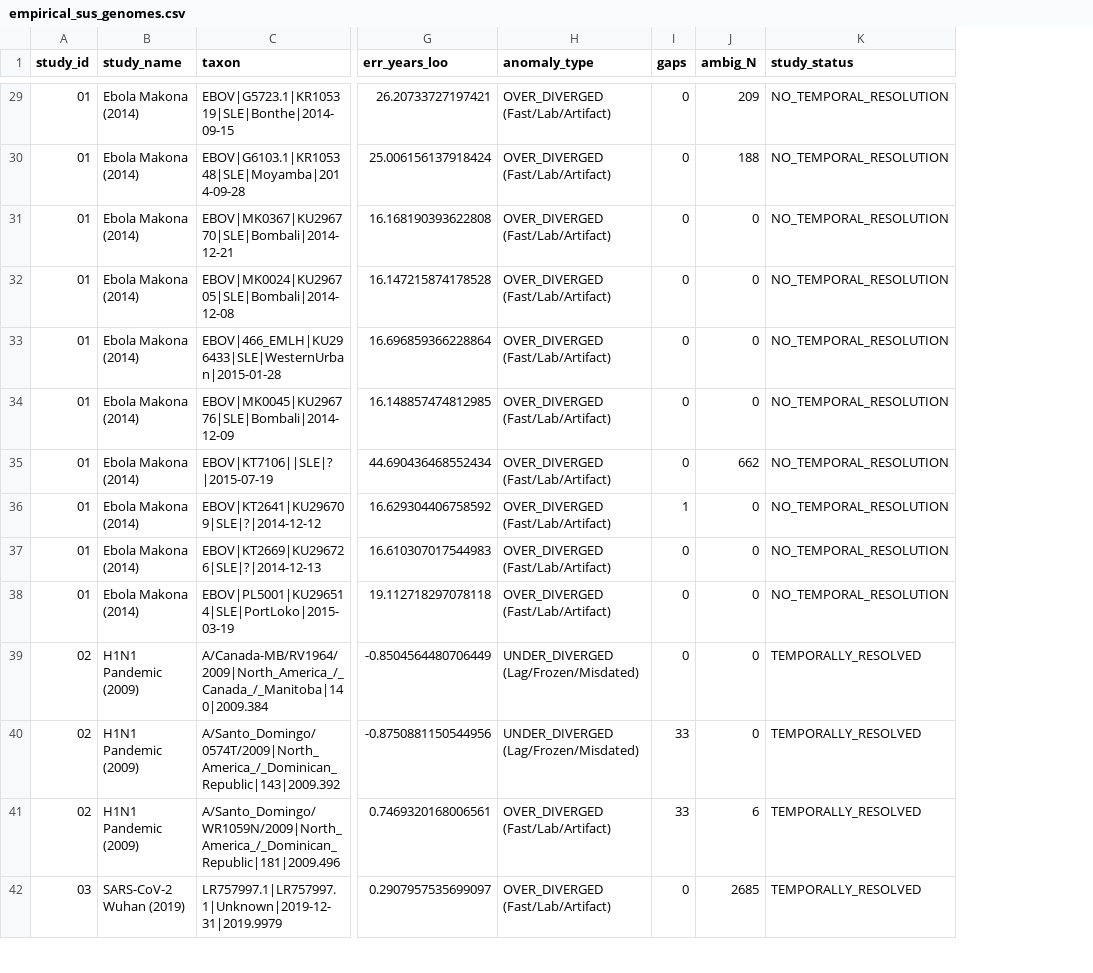
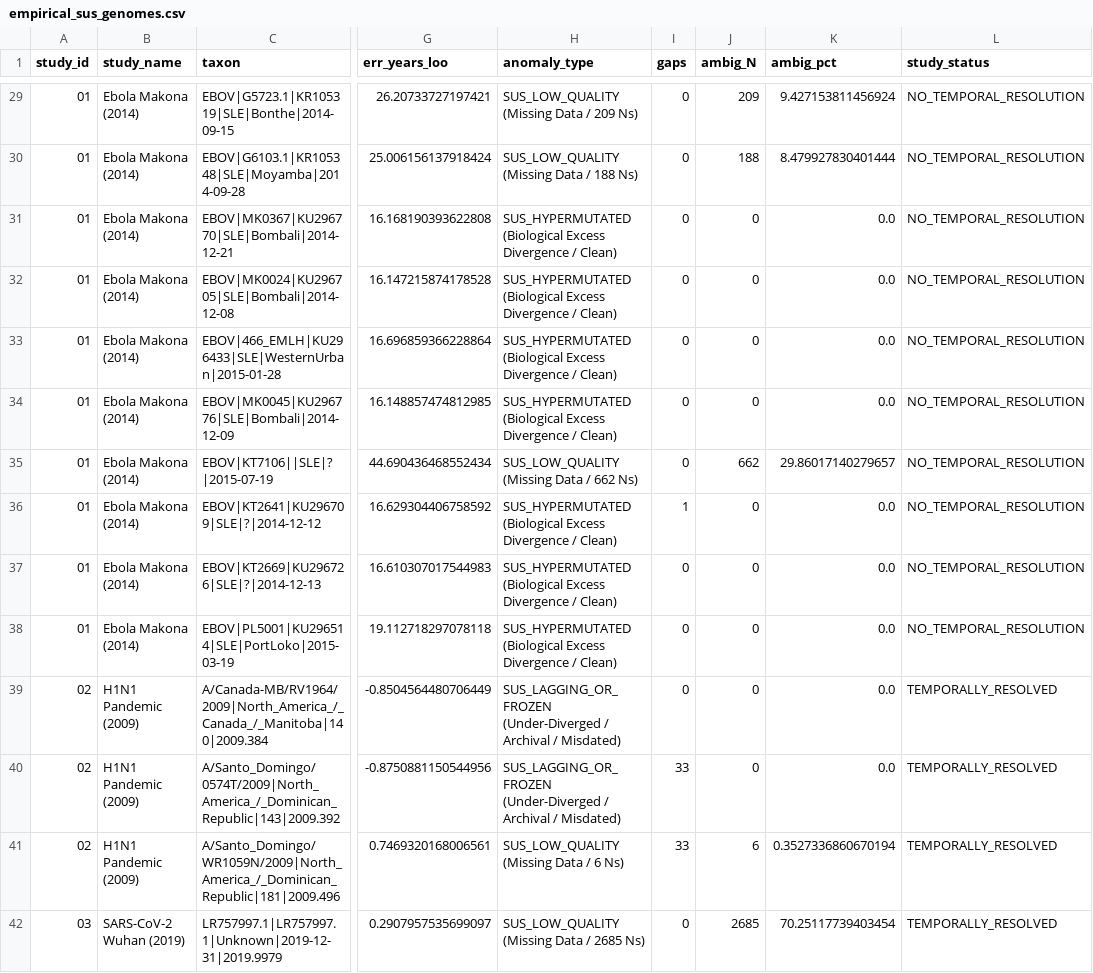
Before and after one commit to hverdonk/HyphAeon, a CSV file: benchmarks/empirical_sus_genomes.csv, drawn as a sheet; only a part is shown, gaps mark what is left out; the diff covers the shown part only; the diff names each change by its address in the sheet, - before the commit and + after, or states it on an @@ line.

Commit message:
feat(sieve): treat ambiguous 'N' as missing data, add SUS_LOW_QUALITY triage, and refine benchmark audit

```diff
--- a/benchmarks/empirical_sus_genomes.csv
+++ b/benchmarks/empirical_sus_genomes.csv
+column K (ambig_pct), rows 29-42: 9.427153811456924 | 8.479927830401444 | 0.0 | 0.0 | 0.0 | 0.0 | 29.86017140279657 | 0.0 | 0.0 | 0.0 | 0.0 | 0.0 | 0.3527336860670194 | 70.25117739403454
-H29 (anomaly_type): OVER_DIVERGED (Fast/Lab/Artifact)
+H29 (anomaly_type): SUS_LOW_QUALITY (Missing Data / 209 Ns)
-H30 (anomaly_type): OVER_DIVERGED (Fast/Lab/Artifact)
+H30 (anomaly_type): SUS_LOW_QUALITY (Missing Data / 188 Ns)
-H31:H34 (anomaly_type): OVER_DIVERGED (Fast/Lab/Artifact)
+H31:H34 (anomaly_type): SUS_HYPERMUTATED (Biological Excess Divergence / Clean)
-H35 (anomaly_type): OVER_DIVERGED (Fast/Lab/Artifact)
+H35 (anomaly_type): SUS_LOW_QUALITY (Missing Data / 662 Ns)
-H36:H38 (anomaly_type): OVER_DIVERGED (Fast/Lab/Artifact)
+H36:H38 (anomaly_type): SUS_HYPERMUTATED (Biological Excess Divergence / Clean)
-H39:H40 (anomaly_type): UNDER_DIVERGED (Lag/Frozen/Misdated)
+H39:H40 (anomaly_type): SUS_LAGGING_OR_FROZEN (Under-Diverged / Archival / Misdated)
-H41 (anomaly_type): OVER_DIVERGED (Fast/Lab/Artifact)
+H41 (anomaly_type): SUS_LOW_QUALITY (Missing Data / 6 Ns)
-H42 (anomaly_type): OVER_DIVERGED (Fast/Lab/Artifact)
+H42 (anomaly_type): SUS_LOW_QUALITY (Missing Data / 2685 Ns)
```
Also changed, not shown: 83 edited cells elsewhere in this file, 4 other files.
